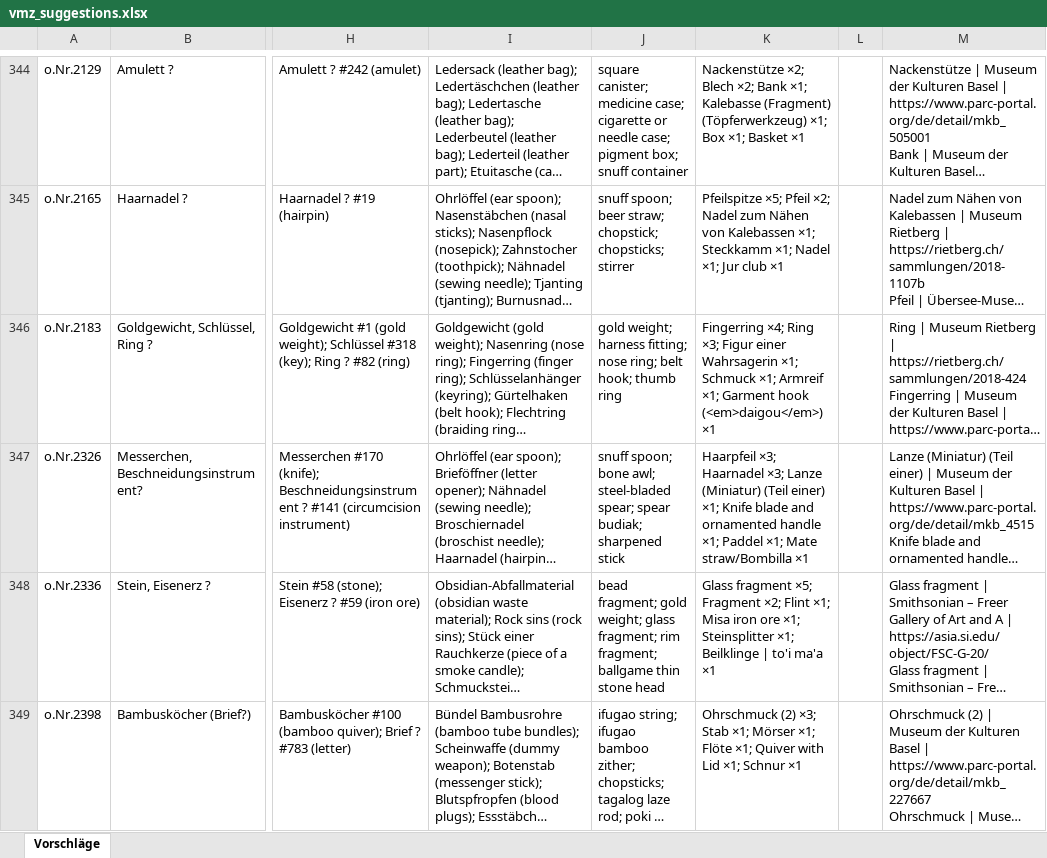
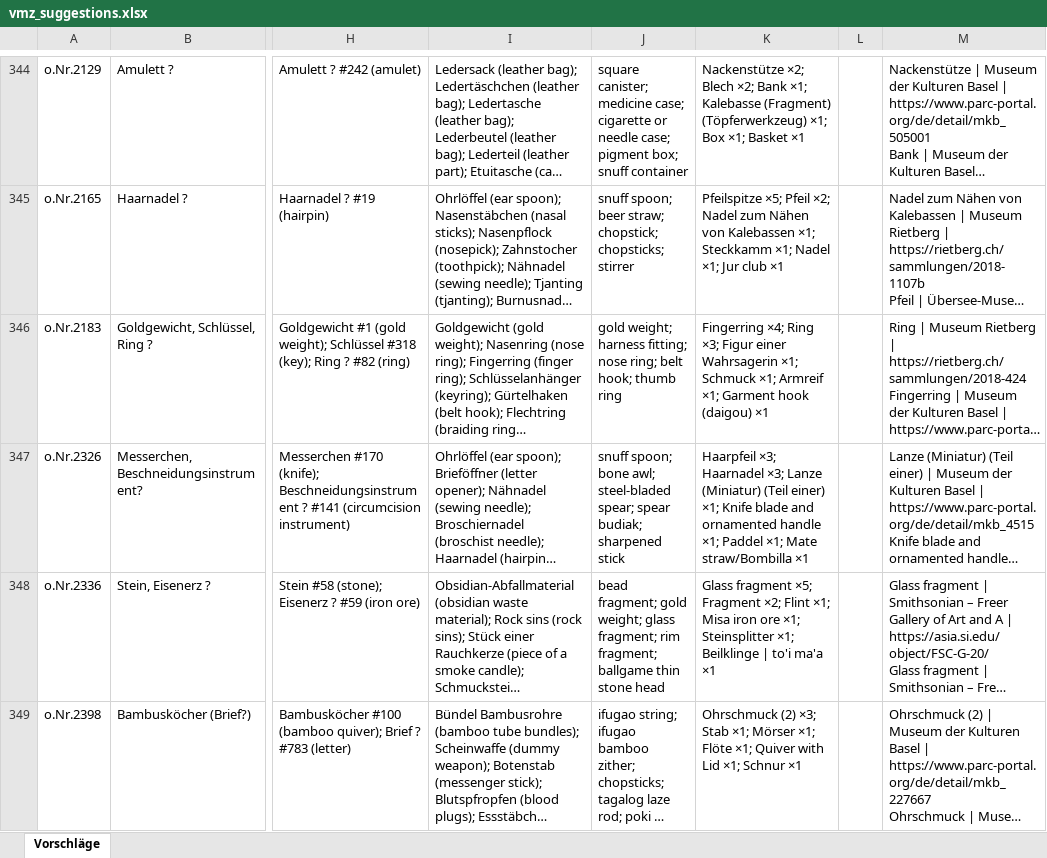
Before and after one commit to ruedtim/glamhack26-similar-search, an Excel workbook: docs/review/vmz_suggestions.xlsx, sheet Vorschläge, drawn as a sheet; only a part is shown, gaps mark what is left out; long unchanged cells end in …; values as stored, in another font and other column widths than the file's, no borders; the diff covers the shown part only; the diff names each change by its address in the sheet, - before the commit and + after, or states it on an @@ line.

```diff
--- a/docs/review/vmz_suggestions.xlsx (sheet Vorschläge)
+++ b/docs/review/vmz_suggestions.xlsx (sheet Vorschläge)
-K346: …Garment hook (<em>daigou</em>) ×1
+K346: …Garment hook (daigou) ×1
```
Also changed, not shown: 109 edited cells elsewhere in this sheet, 15 other files.
